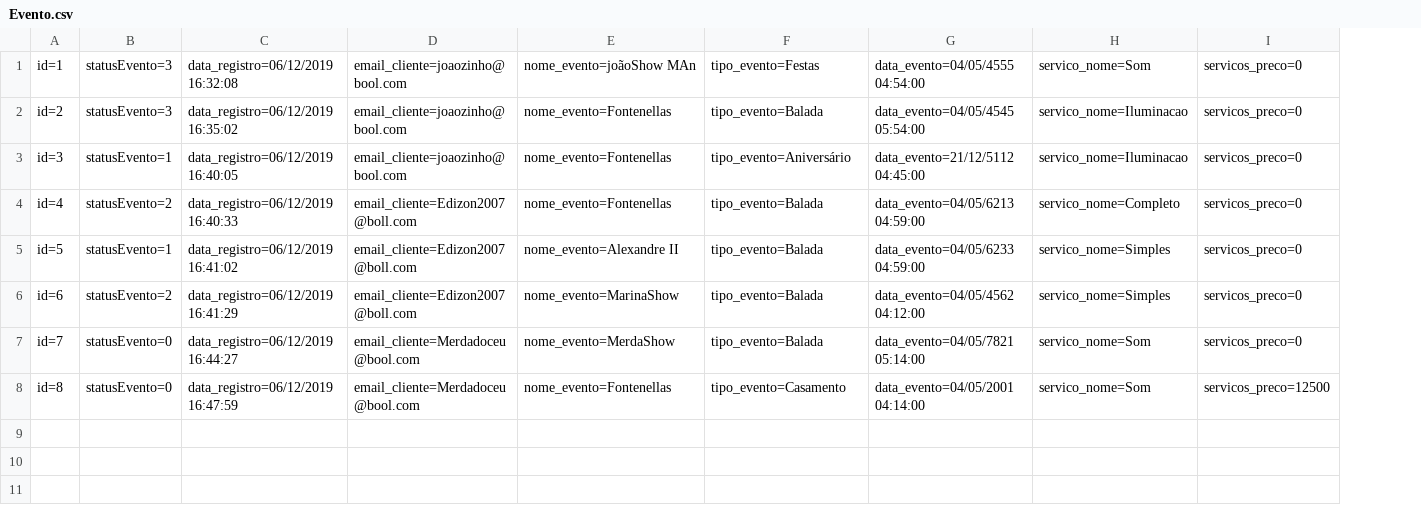
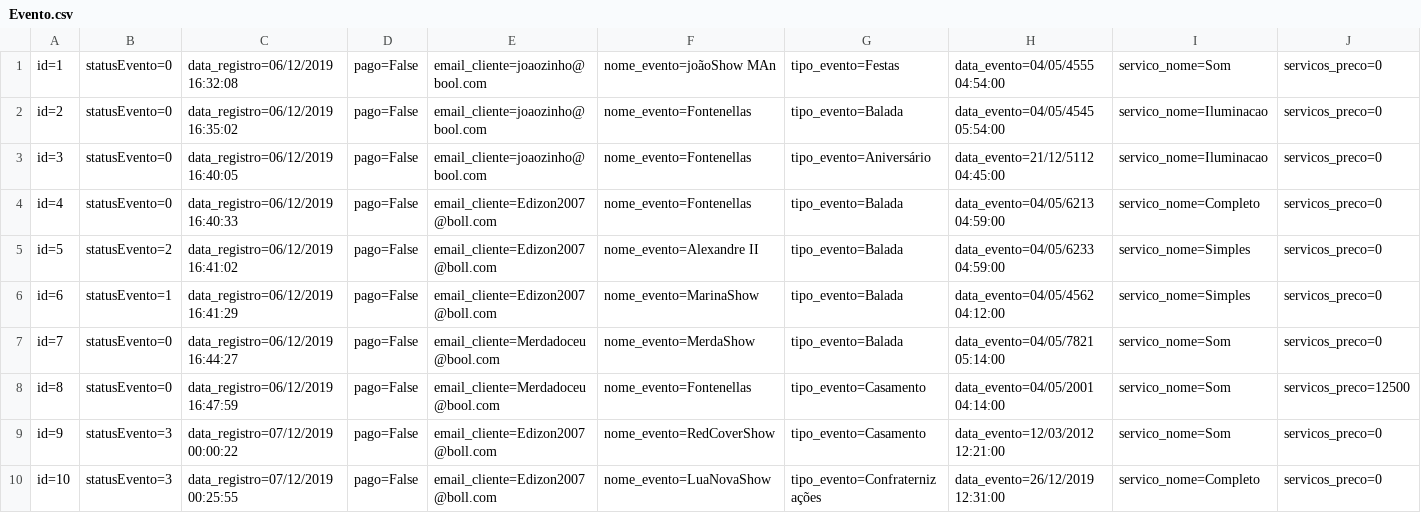
Before and after one commit to israaoliver/2s---2019---Sprint4, a CSV file: RoleTopMVC/Database/Evento.csv, drawn as a sheet; only a part is shown; rows hold the shown columns only; the diff names each change by its address in the sheet, - before the commit and + after, or states it on an @@ line.

Commit message:
Adicionada opção em Evento

```diff
--- a/RoleTopMVC/Database/Evento.csv
+++ b/RoleTopMVC/Database/Evento.csv
+column D, rows 1-8: all pago=False
-B1:B2: statusEvento=3
+B1:B2: statusEvento=0
-B3: statusEvento=1
+B3: statusEvento=0
-B4: statusEvento=2
+B4: statusEvento=0
-B5: statusEvento=1
+B5: statusEvento=2
-B6: statusEvento=2
+B6: statusEvento=1
+row 9: id=9 | statusEvento=3 | data_registro=07/12/2019 00:00:22 | pago=False | email_cliente=Edizon2007@boll.com | nome_evento=RedCoverShow | tipo_evento=Casamento | data_evento=12/03/2012 12:21:00 | servico_nome=Som | servicos_preco=0
+row 10: id=10 | statusEvento=3 | data_registro=07/12/2019 00:25:55 | pago=False | email_cliente=Edizon2007@boll.com | nome_evento=LuaNovaShow | tipo_evento=Confraternizações | data_evento=26/12/2019 12:31:00 | servico_nome=Completo | servicos_preco=0
```
Also changed, not shown: 55 other files.
